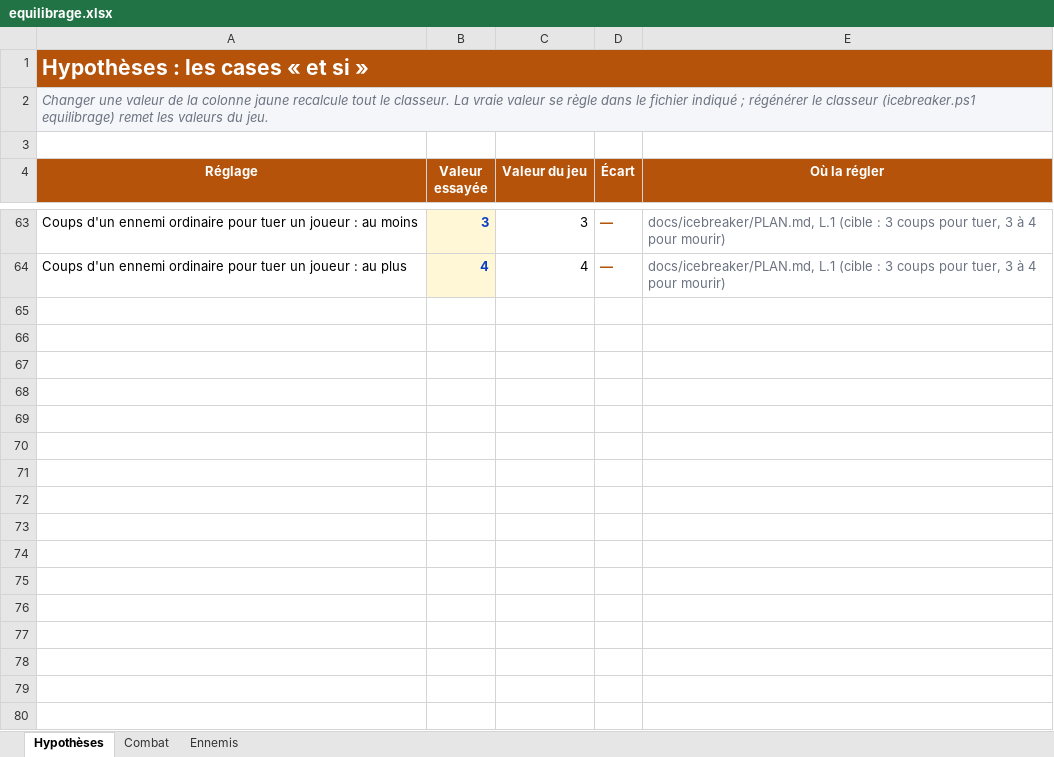
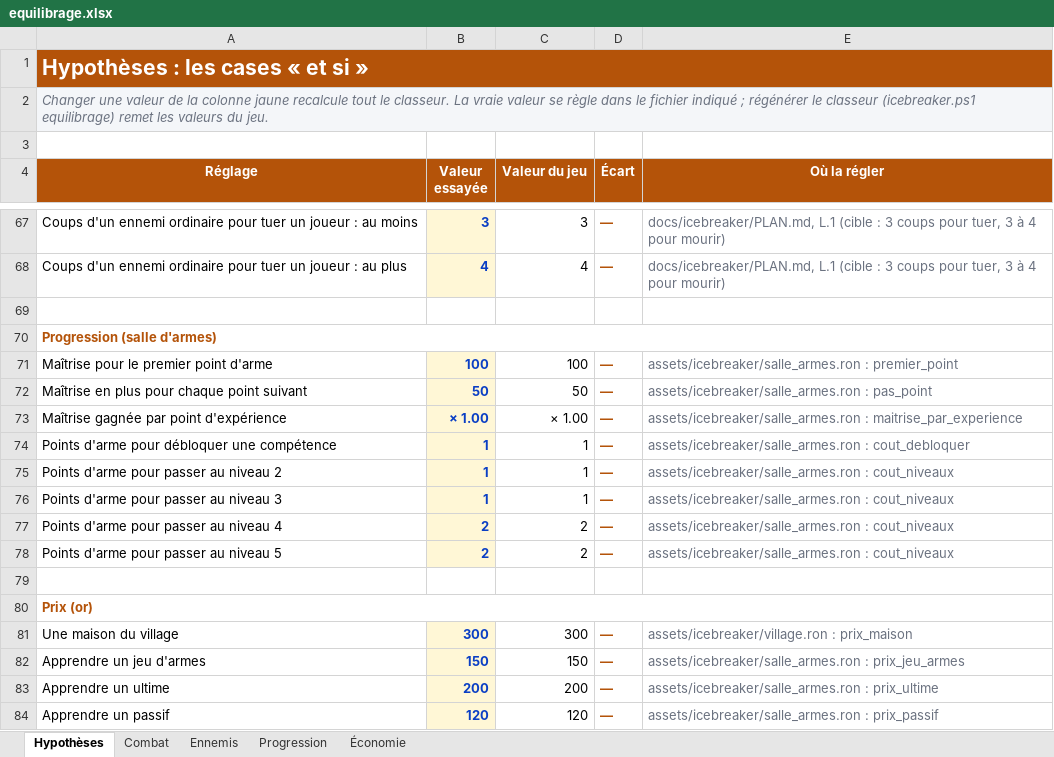
Before and after one commit to florent-le-maire/Icebreaker-veloren, an Excel workbook: docs/icebreaker/equilibrage.xlsx, sheet Hypothèses, drawn as a sheet; only a part is shown, gaps mark what is left out; values as stored, in another font and other column widths than the file's, no borders; the diff covers the shown part only; the diff names each change by its address in the sheet, - before the commit and + after, or states it on an @@ line.

```diff
--- a/docs/icebreaker/equilibrage.xlsx (sheet Hypothèses)
+++ b/docs/icebreaker/equilibrage.xlsx (sheet Hypothèses)
+sheet tab: Progression
+sheet tab: Économie
+row 69: (empty)
+row 70: Progression (salle d'armes)
+row 71: Maîtrise pour le premier point d'arme | 100 | 100 | — | assets/icebreaker/salle_armes.ron : premier_point
+row 72: Maîtrise en plus pour chaque point suivant | 50 | 50 | — | assets/icebreaker/salle_armes.ron : pas_point
+row 73: Maîtrise gagnée par point d'expérience | × 1.00 | × 1.00 | — | assets/icebreaker/salle_armes.ron : maitrise_par_experience
+row 74: Points d'arme pour débloquer une compétence | 1 | 1 | — | assets/icebreaker/salle_armes.ron : cout_debloquer
+row 75: Points d'arme pour passer au niveau 2 | 1 | 1 | — | assets/icebreaker/salle_armes.ron : cout_niveaux
+row 76: Points d'arme pour passer au niveau 3 | 1 | 1 | — | assets/icebreaker/salle_armes.ron : cout_niveaux
+row 77: Points d'arme pour passer au niveau 4 | 2 | 2 | — | assets/icebreaker/salle_armes.ron : cout_niveaux
+row 78: Points d'arme pour passer au niveau 5 | 2 | 2 | — | assets/icebreaker/salle_armes.ron : cout_niveaux
+row 79: (empty)
+row 80: Prix (or)
+row 81: Une maison du village | 300 | 300 | — | assets/icebreaker/village.ron : prix_maison
+row 82: Apprendre un jeu d'armes | 150 | 150 | — | assets/icebreaker/salle_armes.ron : prix_jeu_armes
+row 83: Apprendre un ultime | 200 | 200 | — | assets/icebreaker/salle_armes.ron : prix_ultime
+row 84: Apprendre un passif | 120 | 120 | — | assets/icebreaker/salle_armes.ron : prix_passif
```
Also changed, not shown: 16 added rows elsewhere in this sheet, formulas that keep their value, 7 other files.
